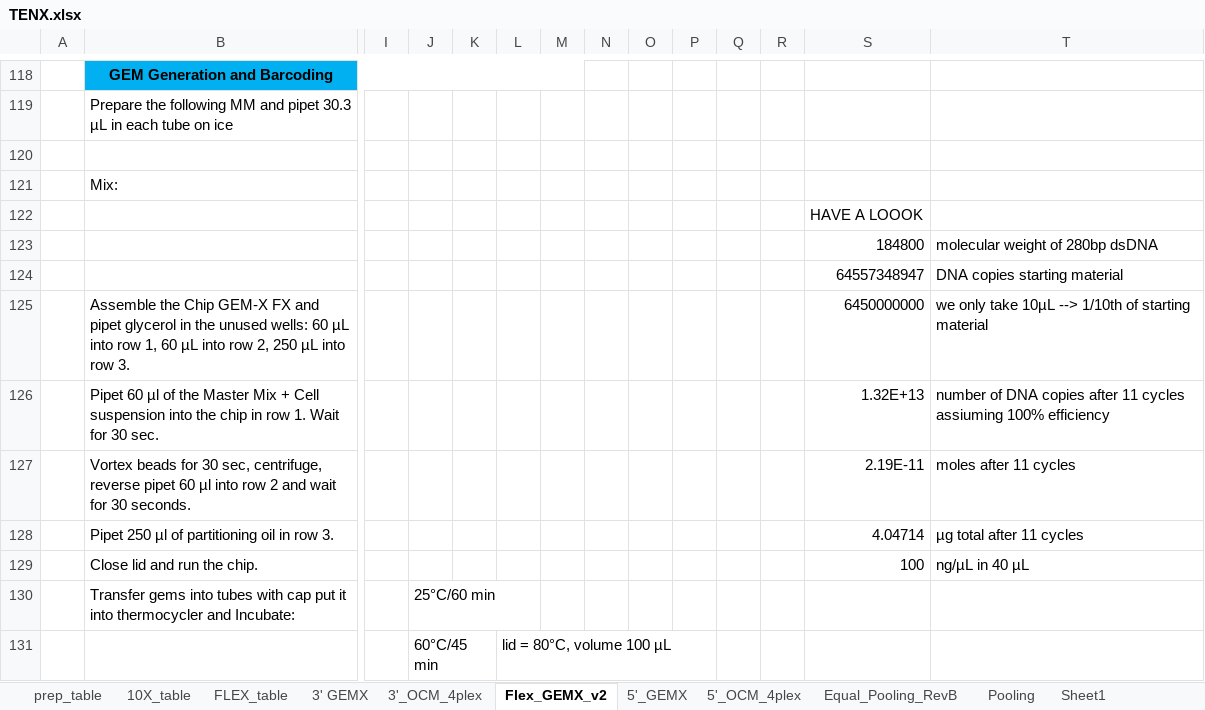
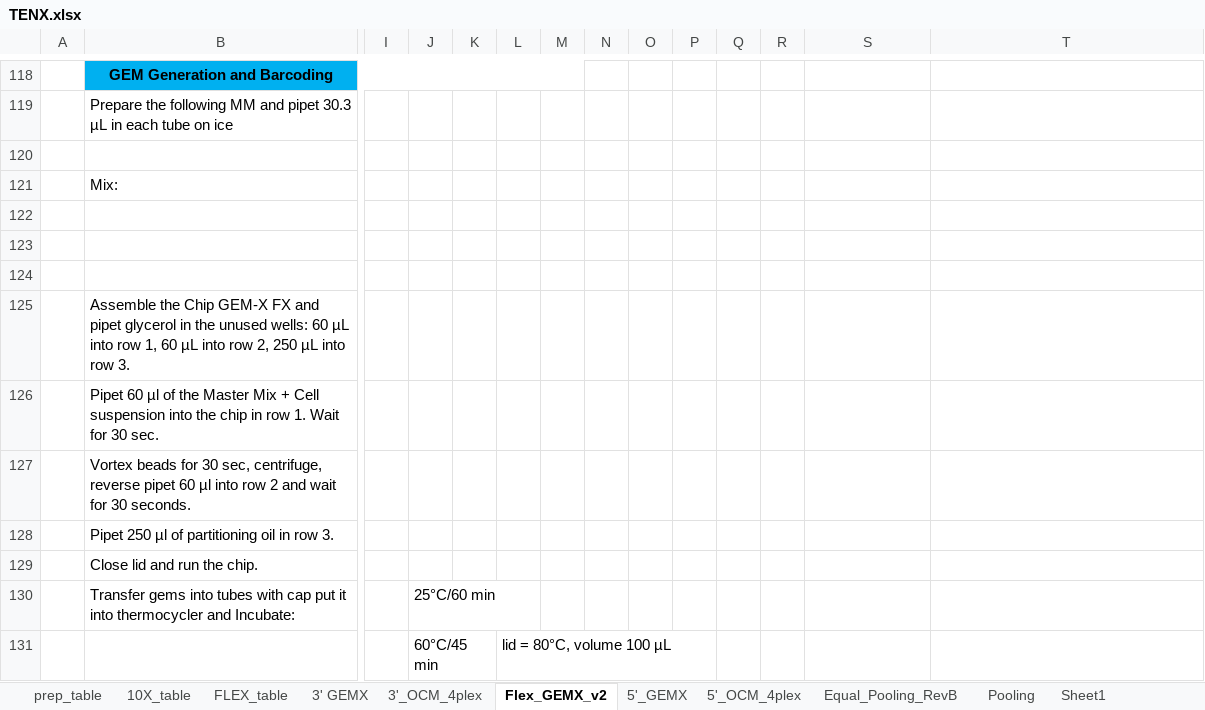
Before and after one commit to lutrarutra/opengsync-app, an Excel workbook: services/opengsync-app/static/resources/templates/library_prep/TENX.xlsx, sheet Flex_GEMX_v2, drawn as a sheet; only a part is shown, gaps mark what is left out; values as stored, in another font and other column widths than the file's, no borders; charts and pictures and conditional formats not drawn; removed rows and columns are numbered as before the commit, all else as after; rows hold the shown columns only; the diff names each change by its address in the sheet, - before the commit and + after, or states it on an @@ line.

Commit message:
Update TENX.xlsx

```diff
--- a/services/opengsync-app/static/resources/templates/library_prep/TENX.xlsx (sheet Flex_GEMX_v2)
+++ b/services/opengsync-app/static/resources/templates/library_prep/TENX.xlsx (sheet Flex_GEMX_v2)
-S122: HAVE A LOOOK
+S122: (empty)
-S123: 184800
+S123: (empty)
-T123: molecular weight of 280bp dsDNA
+T123: (empty)
-S124: 64557348947
+S124: (empty)
-T124: DNA copies starting material
+T124: (empty)
-row 125:  | Assemble the Chip GEM-X FX and pipet glycerol in the unused wells: 60 µL into row 1, 60 µL into row 2, 250 µL into row 3. |  |  |  |  |  |  |  |  |  |  | 6450000000 | we only take 10µL --> 1/10th of starting material
-row 126:  | Pipet 60 µl of the Master Mix + Cell suspension into the chip in row 1. Wait for 30 sec. |  |  |  |  |  |  |  |  |  |  | 1.32E+13 | number of DNA copies after 11 cycles assiuming 100% efficiency
-row 127:  | Vortex beads for 30 sec, centrifuge, reverse pipet 60 µl into row 2 and wait for 30 seconds. |  |  |  |  |  |  |  |  |  |  | 2.19E-11 | moles after 11 cycles
-row 128:  | Pipet 250 µl of partitioning oil in row 3. |  |  |  |  |  |  |  |  |  |  | 4.04714 | µg total after 11 cycles
-row 129:  | Close lid and run the chip. |  |  |  |  |  |  |  |  |  |  | 100 | ng/µL in 40 µL
+row 125:  | Assemble the Chip GEM-X FX and pipet glycerol in the unused wells: 60 µL into row 1, 60 µL into row 2, 250 µL into row 3.
+row 126:  | Pipet 60 µl of the Master Mix + Cell suspension into the chip in row 1. Wait for 30 sec.
+row 127:  | Vortex beads for 30 sec, centrifuge, reverse pipet 60 µl into row 2 and wait for 30 seconds.
+row 128:  | Pipet 250 µl of partitioning oil in row 3.
+row 129:  | Close lid and run the chip.
```
